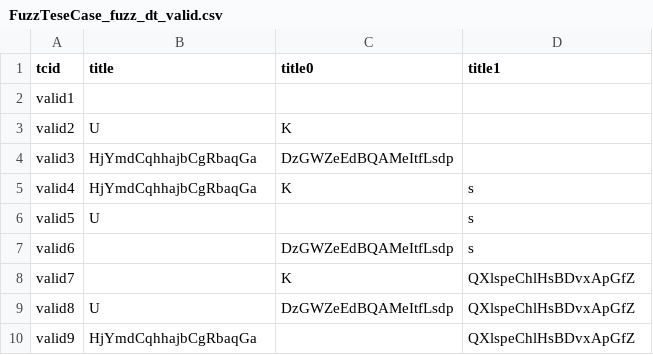
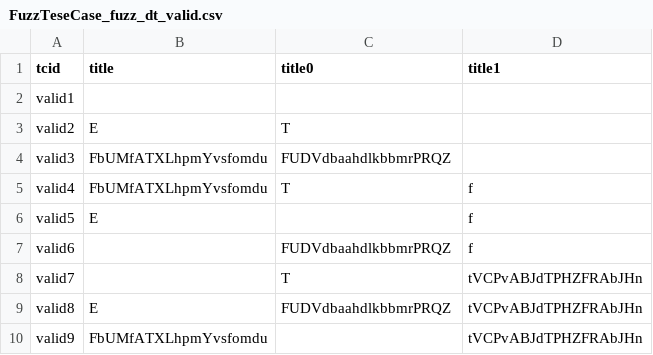
Before and after one commit to zpsean/go4api, a CSV file: samples/fuzz/FuzzTeseCase_fuzz_dt_valid.csv, drawn as a sheet.

```diff
--- a/samples/fuzz/FuzzTeseCase_fuzz_dt_valid.csv
+++ b/samples/fuzz/FuzzTeseCase_fuzz_dt_valid.csv
@@ -2,9 +2,9 @@ tcid,title,title0,title1
 valid1,,,
-valid2,U,K,
-valid3,HjYmdCqhhajbCgRbaqGa,DzGWZeEdBQAMeItfLsdp,
-valid4,HjYmdCqhhajbCgRbaqGa,K,s
-valid5,U,,s
-valid6,,DzGWZeEdBQAMeItfLsdp,s
-valid7,,K,QXlspeChlHsBDvxApGfZ
-valid8,U,DzGWZeEdBQAMeItfLsdp,QXlspeChlHsBDvxApGfZ
-valid9,HjYmdCqhhajbCgRbaqGa,,QXlspeChlHsBDvxApGfZ
+valid2,E,T,
+valid3,FbUMfATXLhpmYvsfomdu,FUDVdbaahdlkbbmrPRQZ,
+valid4,FbUMfATXLhpmYvsfomdu,T,f
+valid5,E,,f
+valid6,,FUDVdbaahdlkbbmrPRQZ,f
+valid7,,T,tVCPvABJdTPHZFRAbJHn
+valid8,E,FUDVdbaahdlkbbmrPRQZ,tVCPvABJdTPHZFRAbJHn
+valid9,FbUMfATXLhpmYvsfomdu,,tVCPvABJdTPHZFRAbJHn
```
Also changed, not shown: samples/fuzz/FuzzTeseCase_fuzz_dt_invalid.csv, 8 other files.
